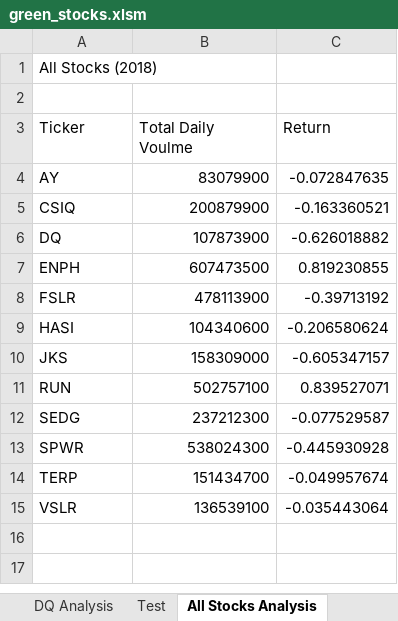
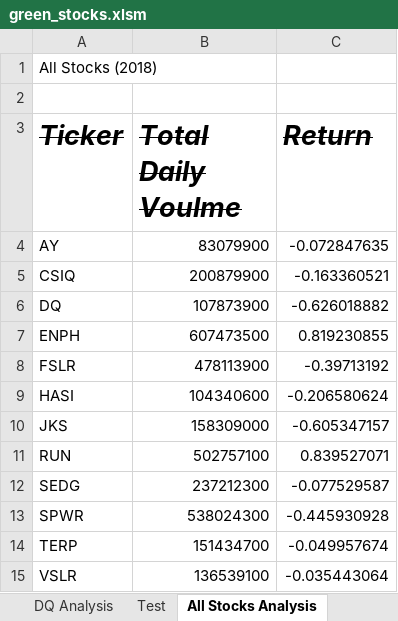
Before and after one commit to analystwil/stock-analysis, an Excel workbook: green_stocks.xlsm, sheet All Stocks Analysis, drawn as a sheet; values as stored, in another font and other column widths than the file's, no borders; the diff names each change by its address in the sheet, - before the commit and + after, or states it on an @@ line.

Commit message:
Add files via upload
Changed three of the font properties of the header

```diff
--- a/green_stocks.xlsm (sheet All Stocks Analysis)
+++ b/green_stocks.xlsm (sheet All Stocks Analysis)
@@ A3:C3 bold: off → on, italic: off → on, strikethrough: off → on, text size: larger @@
```
